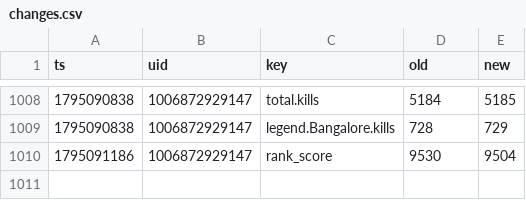
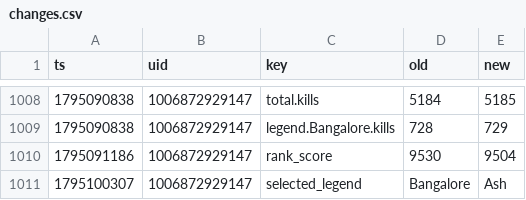
Before and after one commit to lukeapples/apex-tracker, a CSV file: changes.csv, drawn as a sheet; only a part is shown, gaps mark what is left out.

```diff
--- a/changes.csv
+++ b/changes.csv
@@ -1010 +1010,2 @@
 1795091186,1006872929147,rank_score,9530,9504
+1795100307,1006872929147,selected_legend,Bangalore,Ash
```
Also changed, not shown: 1 other file.
